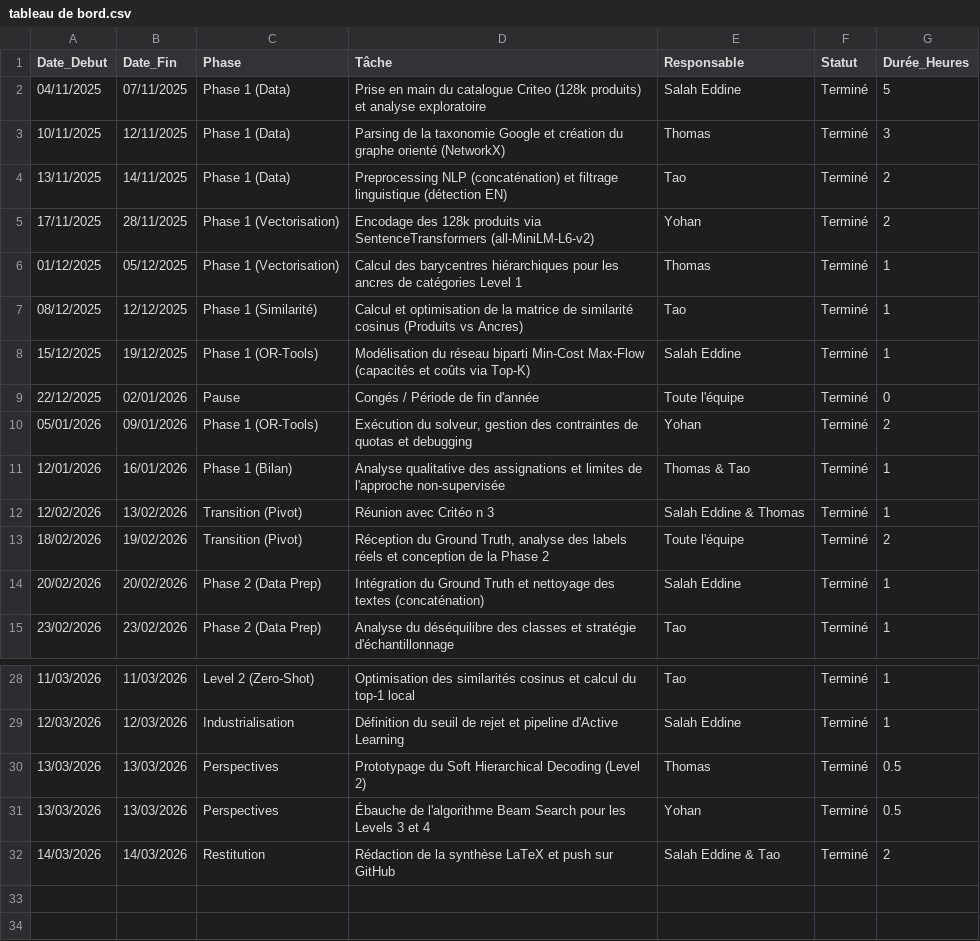
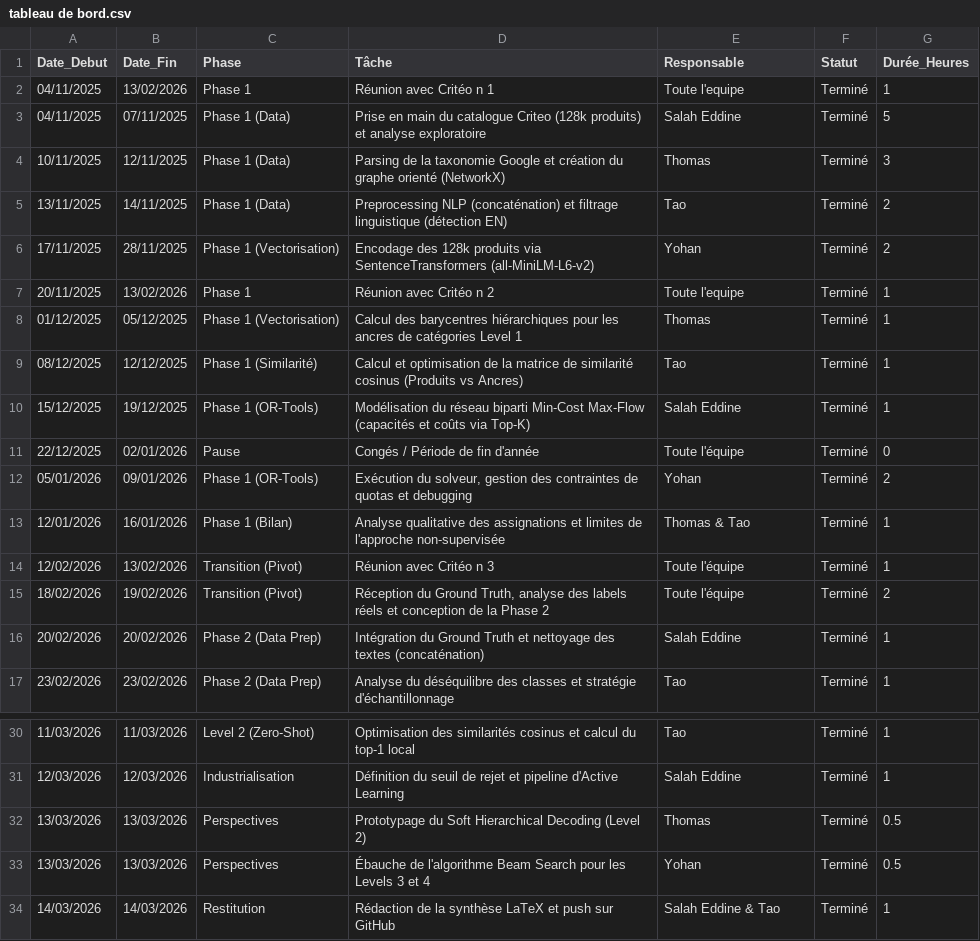
Before and after one commit to Faberra57/criteo, a CSV file: tableau de bord.csv, drawn as a sheet; only a part is shown, gaps mark what is left out.

```diff
--- a/tableau de bord.csv
+++ b/tableau de bord.csv
@@ -1,2 +1,3 @@
 Date_Debut,Date_Fin,Phase,Tâche,Responsable,Statut,Durée_Heures
+04/11/2025,13/02/2026,Phase 1,"Réunion avec Critéo n 1",Toute l'equipe,Terminé,1
 04/11/2025,07/11/2025,Phase 1 (Data),"Prise en main du catalogue Criteo (128k produits) et analyse exploratoire",Salah Eddine,Terminé,5
@@ -5,2 +6,3 @@ Date_Debut,Date_Fin,Phase,Tâche,Responsable,Statut,Durée_Heures
 17/11/2025,28/11/2025,Phase 1 (Vectorisation),"Encodage des 128k produits via SentenceTransformers (all-MiniLM-L6-v2)",Yohan,Terminé,2
+20/11/2025,13/02/2026,Phase 1,"Réunion avec Critéo n 2",Toute l'equipe,Terminé,1
 01/12/2025,05/12/2025,Phase 1 (Vectorisation),"Calcul des barycentres hiérarchiques pour les ancres de catégories Level 1",Thomas,Terminé,1
@@ -11,3 +13,3 @@ Date_Debut,Date_Fin,Phase,Tâche,Responsable,Statut,Durée_Heures
 12/01/2026,16/01/2026,Phase 1 (Bilan),"Analyse qualitative des assignations et limites de l'approche non-supervisée",Thomas & Tao,Terminé,1
-12/02/2026,13/02/2026,Transition (Pivot),"Réunion avec Critéo n 3",Salah Eddine & Thomas,Terminé,1
+12/02/2026,13/02/2026,Transition (Pivot),"Réunion avec Critéo n 3",Toute l'équipe,Terminé,1
 18/02/2026,19/02/2026,Transition (Pivot),"Réception du Ground Truth, analyse des labels réels et conception de la Phase 2",Toute l'équipe,Terminé,2
@@ -31,2 +33,2 @@ Date_Debut,Date_Fin,Phase,Tâche,Responsable,Statut,Durée_Heures
 13/03/2026,13/03/2026,Perspectives,"Ébauche de l'algorithme Beam Search pour les Levels 3 et 4",Yohan,Terminé,0.5
-14/03/2026,14/03/2026,Restitution,"Rédaction de la synthèse LaTeX et push sur GitHub",Salah Eddine & Tao,Terminé,2
+14/03/2026,14/03/2026,Restitution,"Rédaction de la synthèse LaTeX et push sur GitHub",Salah Eddine & Tao,Terminé,1
```
Also changed, not shown: 4 other files.
